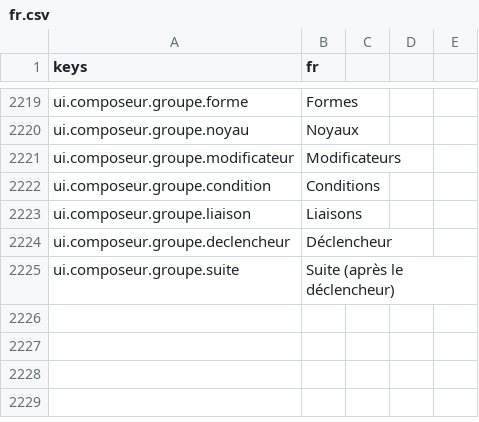
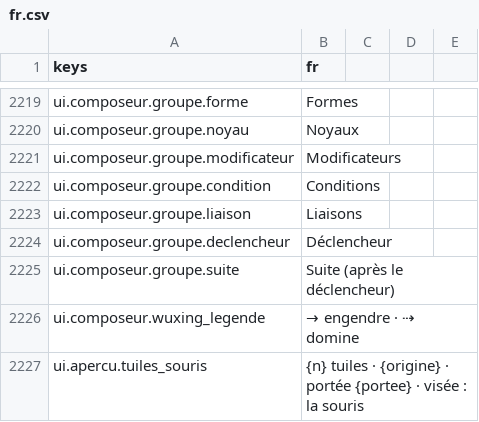
Before and after one commit to devmarcpro/sensen, a CSV file: godot/locale/fr.csv, drawn as a sheet; only a part is shown, gaps mark what is left out; the diff names each change by its address in the sheet, - before the commit and + after, or states it on an @@ line.

```diff
--- a/godot/locale/fr.csv
+++ b/godot/locale/fr.csv
+row 2226: ui.composeur.wuxing_legende | → engendre · ⇢ domine
+row 2227: ui.apercu.tuiles_souris | {n} tuiles · {origine} · portée {portee} · visée : la souris
```
Also changed, not shown: godot/locale/en.csv, 7 other files.
